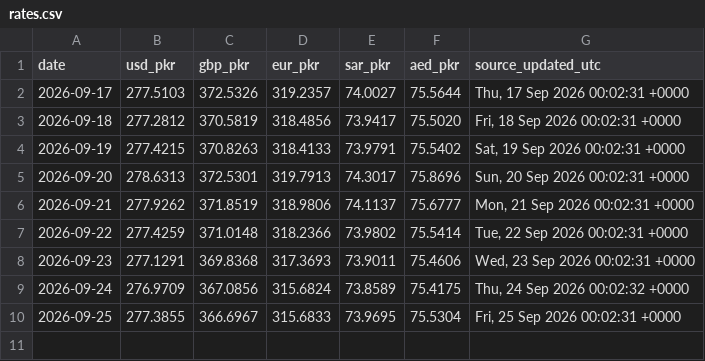
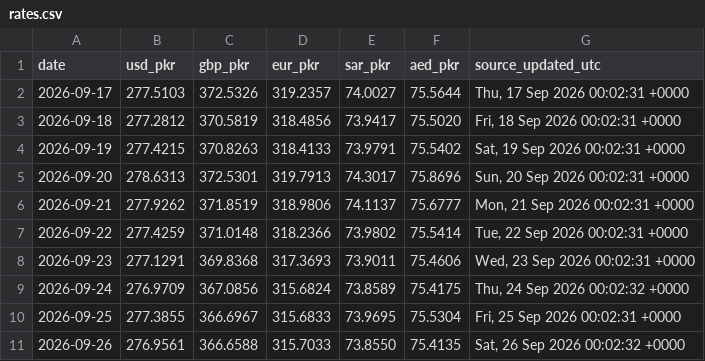
Before and after one commit to galiraza/github-actions-demo, a CSV file: data/rates.csv, drawn as a sheet; the diff names each change by its address in the sheet, - before the commit and + after, or states it on an @@ line.

```diff
--- a/data/rates.csv
+++ b/data/rates.csv
+row 11: 2026-09-26 | 276.9561 | 366.6588 | 315.7033 | 73.8550 | 75.4135 | Sat, 26 Sep 2026 00:02:32 +0000
```
